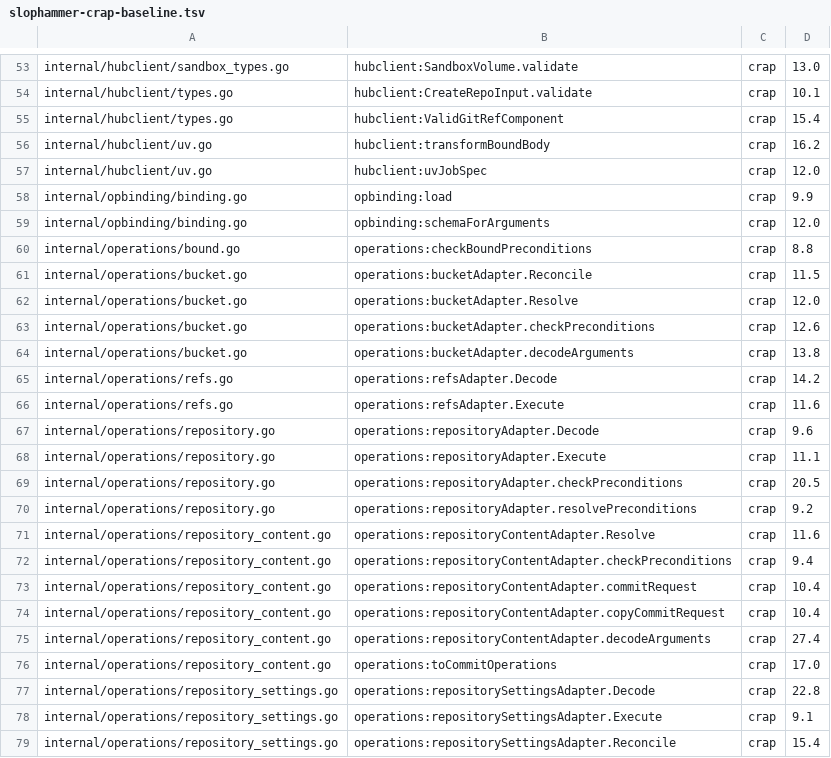
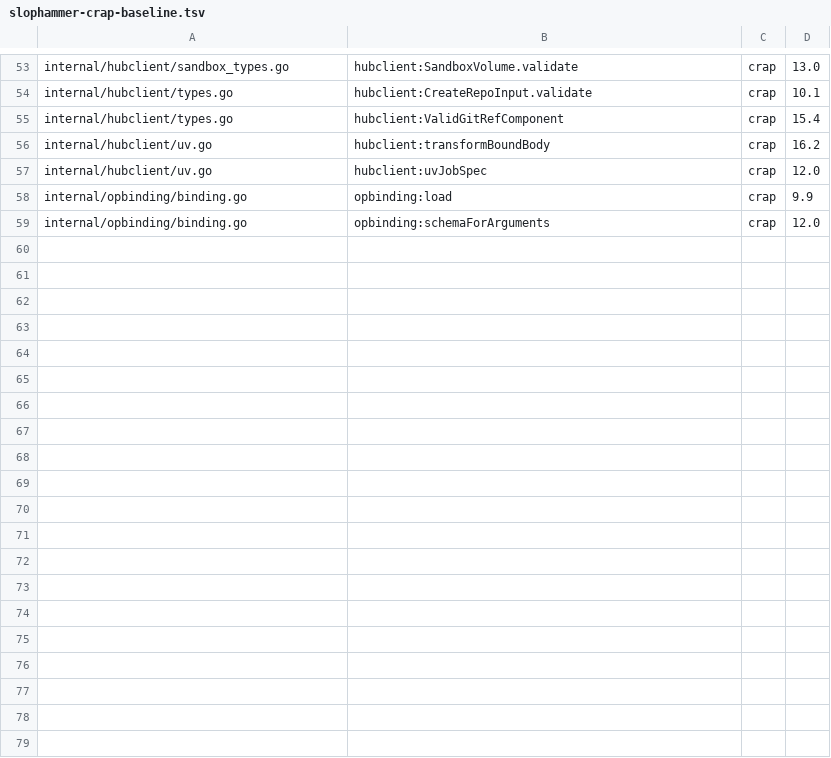
Before and after one commit to osolmaz/unyolo, a TSV file: brokers/huggingface/slophammer-crap-baseline.tsv, drawn as a sheet; only a part is shown, gaps mark what is left out; the diff covers the shown part only.

Commit message:
refactor(huggingface): simplify operation adapters

```diff
--- a/brokers/huggingface/slophammer-crap-baseline.tsv
+++ b/brokers/huggingface/slophammer-crap-baseline.tsv
@@ -59,21 +59 @@ internal/opbinding/binding.go	opbinding:load	crap	9.9
 internal/opbinding/binding.go	opbinding:schemaForArguments	crap	12.0
-internal/operations/bound.go	operations:checkBoundPreconditions	crap	8.8
-internal/operations/bucket.go	operations:bucketAdapter.Reconcile	crap	11.5
-internal/operations/bucket.go	operations:bucketAdapter.Resolve	crap	12.0
-internal/operations/bucket.go	operations:bucketAdapter.checkPreconditions	crap	12.6
-internal/operations/bucket.go	operations:bucketAdapter.decodeArguments	crap	13.8
-internal/operations/refs.go	operations:refsAdapter.Decode	crap	14.2
-internal/operations/refs.go	operations:refsAdapter.Execute	crap	11.6
-internal/operations/repository.go	operations:repositoryAdapter.Decode	crap	9.6
-internal/operations/repository.go	operations:repositoryAdapter.Execute	crap	11.1
-internal/operations/repository.go	operations:repositoryAdapter.checkPreconditions	crap	20.5
-internal/operations/repository.go	operations:repositoryAdapter.resolvePreconditions	crap	9.2
-internal/operations/repository_content.go	operations:repositoryContentAdapter.Resolve	crap	11.6
-internal/operations/repository_content.go	operations:repositoryContentAdapter.checkPreconditions	crap	9.4
-internal/operations/repository_content.go	operations:repositoryContentAdapter.commitRequest	crap	10.4
-internal/operations/repository_content.go	operations:repositoryContentAdapter.copyCommitRequest	crap	10.4
-internal/operations/repository_content.go	operations:repositoryContentAdapter.decodeArguments	crap	27.4
-internal/operations/repository_content.go	operations:toCommitOperations	crap	17.0
-internal/operations/repository_settings.go	operations:repositorySettingsAdapter.Decode	crap	22.8
-internal/operations/repository_settings.go	operations:repositorySettingsAdapter.Execute	crap	9.1
-internal/operations/repository_settings.go	operations:repositorySettingsAdapter.Reconcile	crap	15.4
```
Also changed, not shown: 25 removed rows elsewhere in this file, 16 other files.
